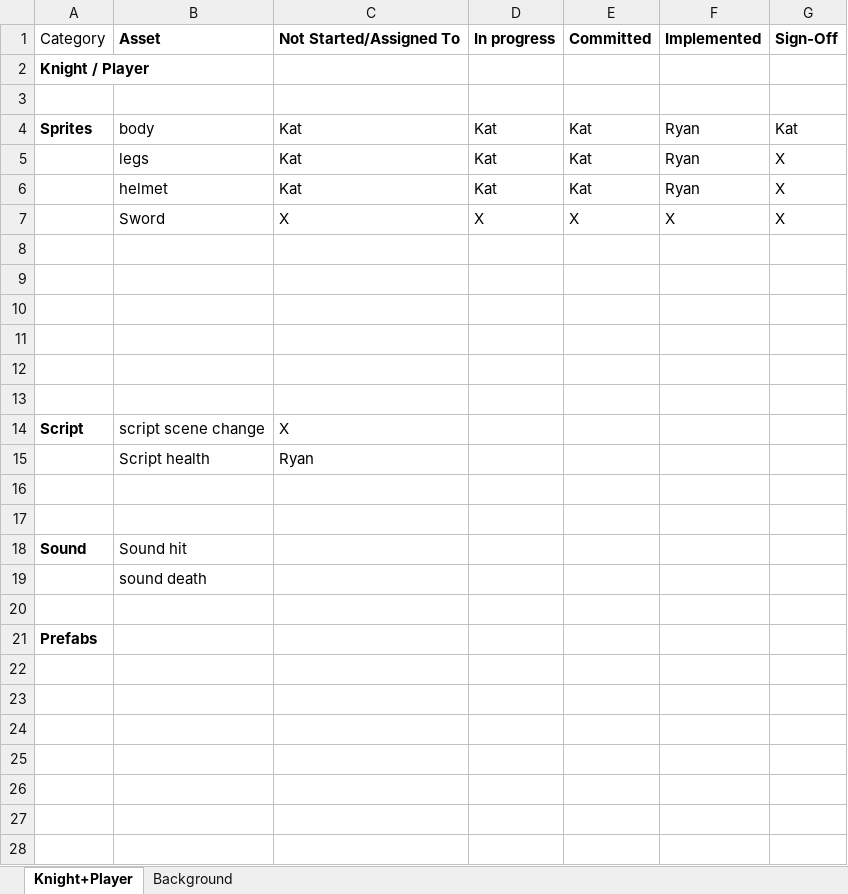
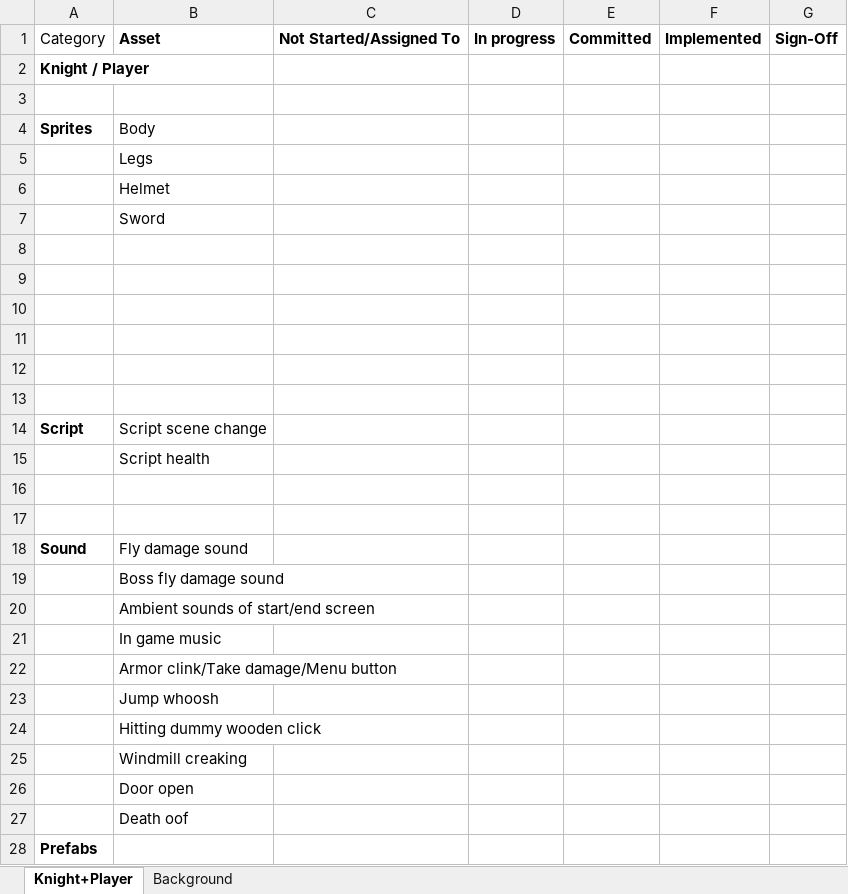
Before and after one commit to Tenebrosi-Erinys-dp/flatformer, an Excel workbook: Project assest list example.xlsx, sheet Knight+Player, drawn as a sheet; values as stored, in another font and other column widths than the file's, no borders; removed rows and columns are numbered as before the commit, all else as after; the diff names each change by its address in the sheet, - before the commit and + after, or states it on an @@ line.

Commit message:
Updated Project assest list example.xlsx to contain sound assets

```diff
--- a/Project assest list example.xlsx (sheet Knight+Player)
+++ b/Project assest list example.xlsx (sheet Knight+Player)
-row 4: Sprites | body | Kat | Kat | Kat | Ryan | Kat
-row 5:  | legs | Kat | Kat | Kat | Ryan | X
-row 6:  | helmet | Kat | Kat | Kat | Ryan | X
-row 7:  | Sword | X | X | X | X | X
+row 4: Sprites | Body
+row 5:  | Legs
+row 6:  | Helmet
+row 7:  | Sword
-B14: script scene change
+B14: Script scene change
-C14: X
+C14: (empty)
-C15: Ryan
+C15: (empty)
-B18: Sound hit
+B18: Fly damage sound
-B19: sound death
+B19: Boss fly damage sound
-B20: (empty)
+B20: Ambient sounds of start/end screen
+row 21:  | In game music
+row 22:  | Armor clink/Take damage/Menu button
+row 23:  | Jump whoosh
+row 24:  | Hitting dummy wooden click
+row 25:  | Windmill creaking
+row 26:  | Door open
+row 27:  | Death oof
```
